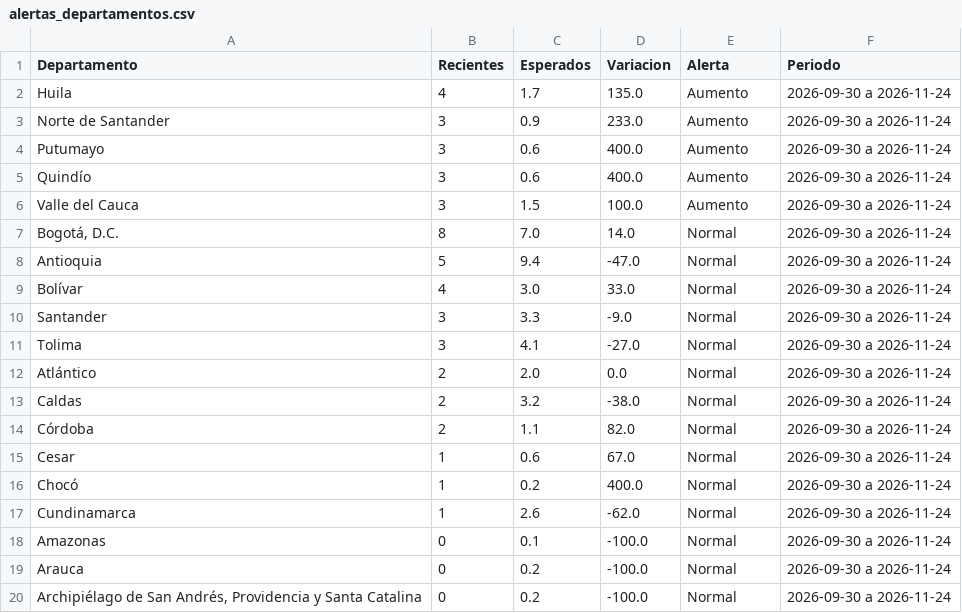
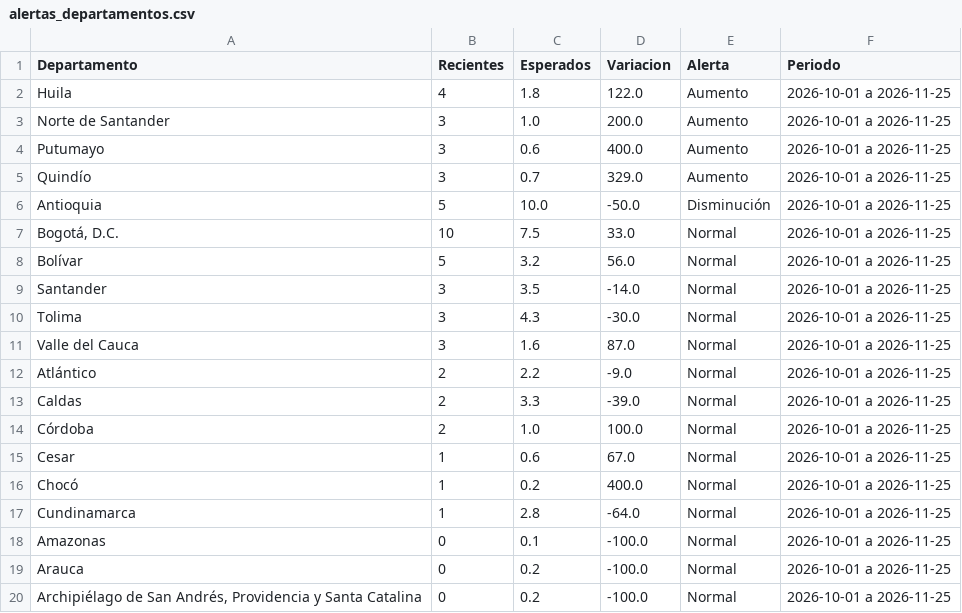
Before and after one commit to ICBF-Analitica/Monitoreo_de_medios, a CSV file: Data/hechos/alertas_departamentos.csv, drawn as a sheet; only a part is shown; the diff covers the shown part only.

```diff
--- a/Data/hechos/alertas_departamentos.csv
+++ b/Data/hechos/alertas_departamentos.csv
@@ -1,20 +1,20 @@
 Departamento,Recientes,Esperados,Variacion,Alerta,Periodo
-Huila,4,1.7,135.0,Aumento,2026-09-30 a 2026-11-24
-Norte de Santander,3,0.9,233.0,Aumento,2026-09-30 a 2026-11-24
-Putumayo,3,0.6,400.0,Aumento,2026-09-30 a 2026-11-24
-Quindío,3,0.6,400.0,Aumento,2026-09-30 a 2026-11-24
-Valle del Cauca,3,1.5,100.0,Aumento,2026-09-30 a 2026-11-24
-"Bogotá, D.C.",8,7.0,14.0,Normal,2026-09-30 a 2026-11-24
-Antioquia,5,9.4,-47.0,Normal,2026-09-30 a 2026-11-24
-Bolívar,4,3.0,33.0,Normal,2026-09-30 a 2026-11-24
-Santander,3,3.3,-9.0,Normal,2026-09-30 a 2026-11-24
-Tolima,3,4.1,-27.0,Normal,2026-09-30 a 2026-11-24
-Atlántico,2,2.0,0.0,Normal,2026-09-30 a 2026-11-24
-Caldas,2,3.2,-38.0,Normal,2026-09-30 a 2026-11-24
-Córdoba,2,1.1,82.0,Normal,2026-09-30 a 2026-11-24
-Cesar,1,0.6,67.0,Normal,2026-09-30 a 2026-11-24
-Chocó,1,0.2,400.0,Normal,2026-09-30 a 2026-11-24
-Cundinamarca,1,2.6,-62.0,Normal,2026-09-30 a 2026-11-24
-Amazonas,0,0.1,-100.0,Normal,2026-09-30 a 2026-11-24
-Arauca,0,0.2,-100.0,Normal,2026-09-30 a 2026-11-24
-"Archipiélago de San Andrés, Providencia y Santa Catalina",0,0.2,-100.0,Normal,2026-09-30 a 2026-11-24
+Huila,4,1.8,122.0,Aumento,2026-10-01 a 2026-11-25
+Norte de Santander,3,1.0,200.0,Aumento,2026-10-01 a 2026-11-25
+Putumayo,3,0.6,400.0,Aumento,2026-10-01 a 2026-11-25
+Quindío,3,0.7,329.0,Aumento,2026-10-01 a 2026-11-25
+Antioquia,5,10.0,-50.0,Disminución,2026-10-01 a 2026-11-25
+"Bogotá, D.C.",10,7.5,33.0,Normal,2026-10-01 a 2026-11-25
+Bolívar,5,3.2,56.0,Normal,2026-10-01 a 2026-11-25
+Santander,3,3.5,-14.0,Normal,2026-10-01 a 2026-11-25
+Tolima,3,4.3,-30.0,Normal,2026-10-01 a 2026-11-25
+Valle del Cauca,3,1.6,87.0,Normal,2026-10-01 a 2026-11-25
+Atlántico,2,2.2,-9.0,Normal,2026-10-01 a 2026-11-25
+Caldas,2,3.3,-39.0,Normal,2026-10-01 a 2026-11-25
+Córdoba,2,1.0,100.0,Normal,2026-10-01 a 2026-11-25
+Cesar,1,0.6,67.0,Normal,2026-10-01 a 2026-11-25
+Chocó,1,0.2,400.0,Normal,2026-10-01 a 2026-11-25
+Cundinamarca,1,2.8,-64.0,Normal,2026-10-01 a 2026-11-25
+Amazonas,0,0.1,-100.0,Normal,2026-10-01 a 2026-11-25
+Arauca,0,0.2,-100.0,Normal,2026-10-01 a 2026-11-25
+"Archipiélago de San Andrés, Providencia y Santa Catalina",0,0.2,-100.0,Normal,2026-10-01 a 2026-11-25
```
Also changed, not shown: 19 edited cells elsewhere in this file, 6 other files.
